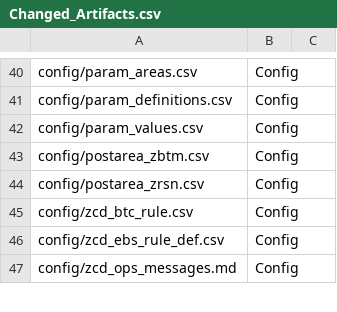
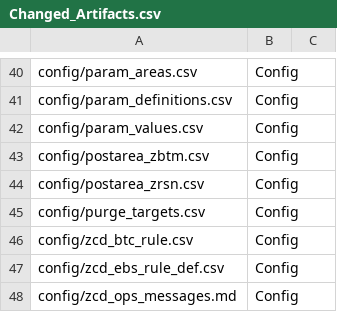
Before and after one commit to jaideep247/bai, a CSV file: ops-suite/docs/Changed_Artifacts.csv, drawn as a sheet; only a part is shown, gaps mark what is left out.

```diff
--- a/ops-suite/docs/Changed_Artifacts.csv
+++ b/ops-suite/docs/Changed_Artifacts.csv
@@ -44,2 +44,3 @@ config/postarea_zbtm.csv,Config,
 config/postarea_zrsn.csv,Config,
+config/purge_targets.csv,Config,
 config/zcd_btc_rule.csv,Config,
```
Also changed, not shown: 56 other files.
